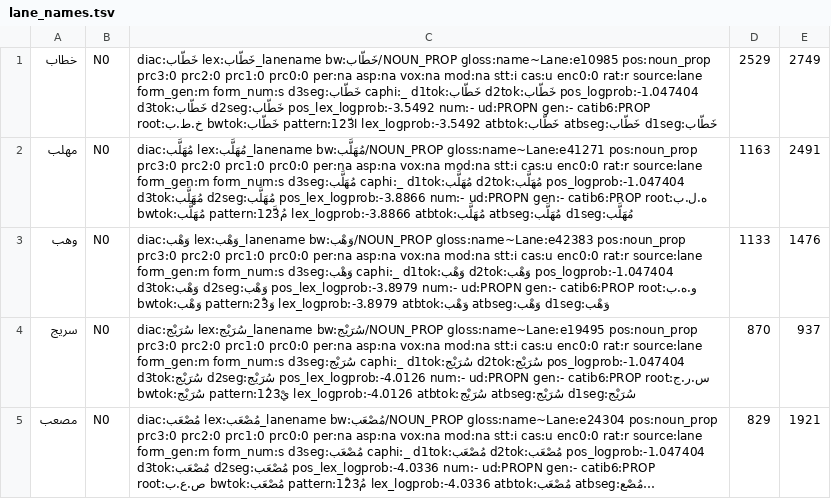
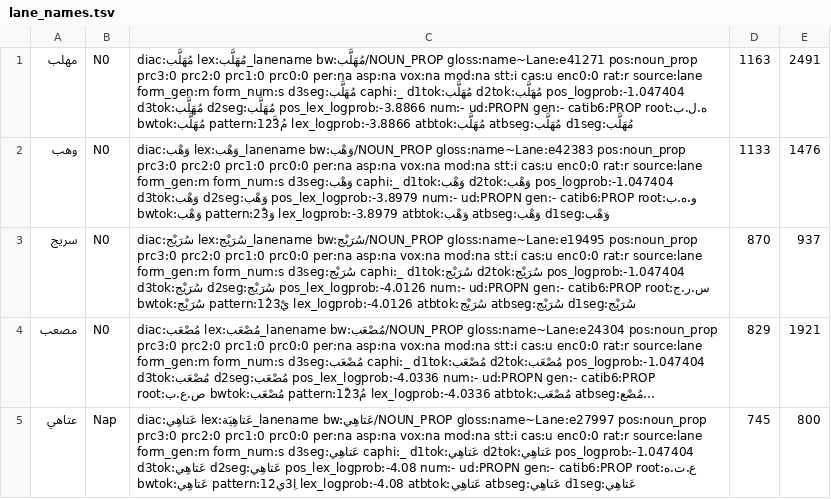
Before and after one commit to Sentoss/Arabic-Stylometrics-Analyzer, a TSV file: layer2/resources/lane_names.tsv, drawn as a sheet; only a part is shown; the shorter side is filled out with more unchanged rows; long unchanged cells end in …; removed rows and columns are numbered as before the commit, all else as after; the diff covers the shown part only; the diff names each change by its address in the sheet, - before the commit and + after, or states it on an @@ line.

```diff
--- a/layer2/resources/lane_names.tsv
+++ b/layer2/resources/lane_names.tsv
-row 1: خطاب | N0 | diac:خَطّاب lex:خَطّاب_lanename bw:خَطّاب/NOUN_PROP gloss:name~Lane:e10985 pos:noun_prop prc3:0 prc2:0 prc1:0 prc0:0 per:na asp:na vox:na mod:na stt:i cas:u enc0:0 rat:r source:lane form_gen:m form_num:s d3seg:خَطّاب caphi:_ d1tok:خَطّاب d2tok:خَطّاب pos_logprob:-1.047404 d3tok:خَطّاب d2seg:خَطّاب pos_lex_logprob:-3.5492 num:- ud:PROPN gen:- catib6:PROP root:خ.ط.ب bwtok:خَطّاب pattern:1َ2ّا3 lex_logprob:-3.5492 atbtok:خَطّاب atbseg:خَطّاب d1seg:خَطّاب | 2529 | 2749
```
Also changed, not shown: 5 added rows and 1 removed row elsewhere in this file, 9 other files.
